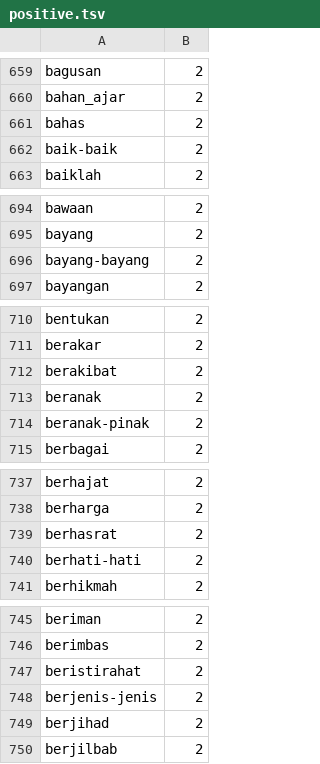
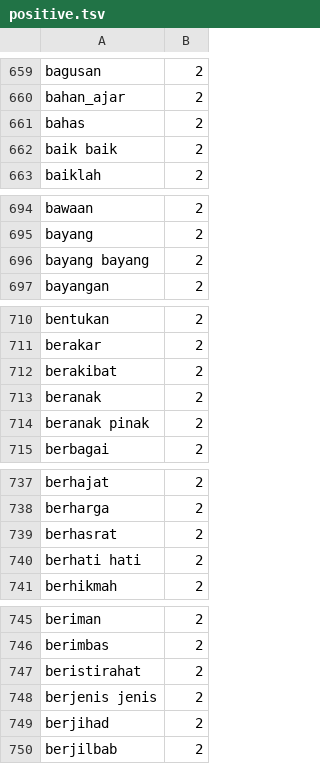
Before and after one commit to mkom23/mkom23-repo-sentiment, a TSV file: positive.tsv, drawn as a sheet; only a part is shown, gaps mark what is left out; the diff covers the shown part only.

```diff
--- a/positive.tsv
+++ b/positive.tsv
@@ -661,3 +661,3 @@ bahan_ajar	2
 bahas	2
-baik-baik	2
+baik baik	2
 baiklah	2
@@ -695,3 +695,3 @@ bawaan	2
 bayang	2
-bayang-bayang	2
+bayang bayang	2
 bayangan	2
@@ -713,3 +713,3 @@ berakibat	2
 beranak	2
-beranak-pinak	2
+beranak pinak	2
 berbagai	2
@@ -739,3 +739,3 @@ berharga	2
 berhasrat	2
-berhati-hati	2
+berhati hati	2
 berhikmah	2
@@ -747,3 +747,3 @@ berimbas	2
 beristirahat	2
-berjenis-jenis	2
+berjenis jenis	2
 berjihad	2
```
Also changed, not shown: 61 edited cells elsewhere in this file.
